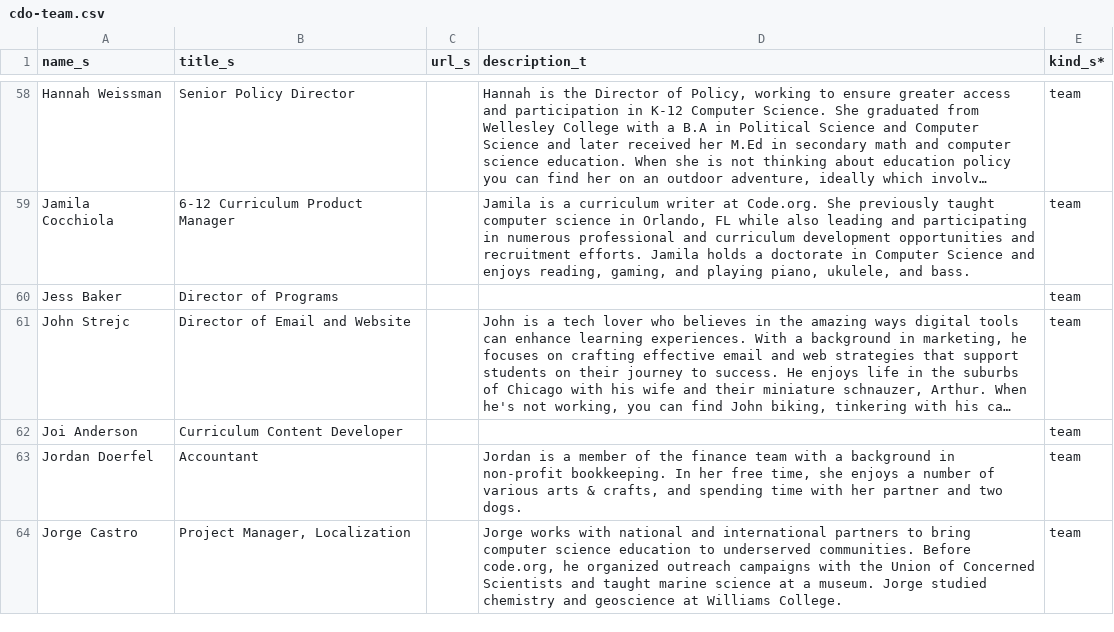
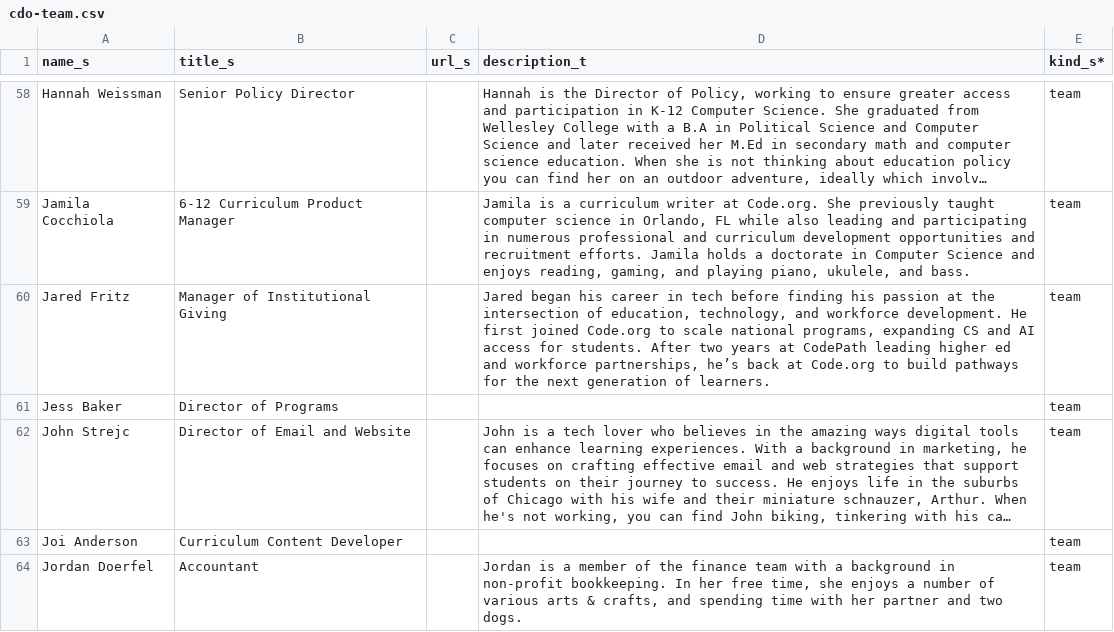
Before and after one commit to rodriguezjorgex/code-dot-org, a CSV file: pegasus/data/cdo-team.csv, drawn as a sheet; only a part is shown, gaps mark what is left out; the shorter side is filled out with more unchanged rows; long unchanged cells end in …; the diff names each change by its address in the sheet, - before the commit and + after, or states it on an @@ line.

```diff
--- a/pegasus/data/cdo-team.csv
+++ b/pegasus/data/cdo-team.csv
+row 60: Jared Fritz | Manager of Institutional Giving |  | Jared began his career in tech before finding his passion at the intersection of education, technology, and workforce development. He first joined Code.org to scale national programs, expanding CS and AI access for students. After two years at CodePath leading higher ed and workforce partnerships, he’s back at Code.org to build pathways for the next generation of learners. | team
```
Also changed, not shown: 1 other file.
